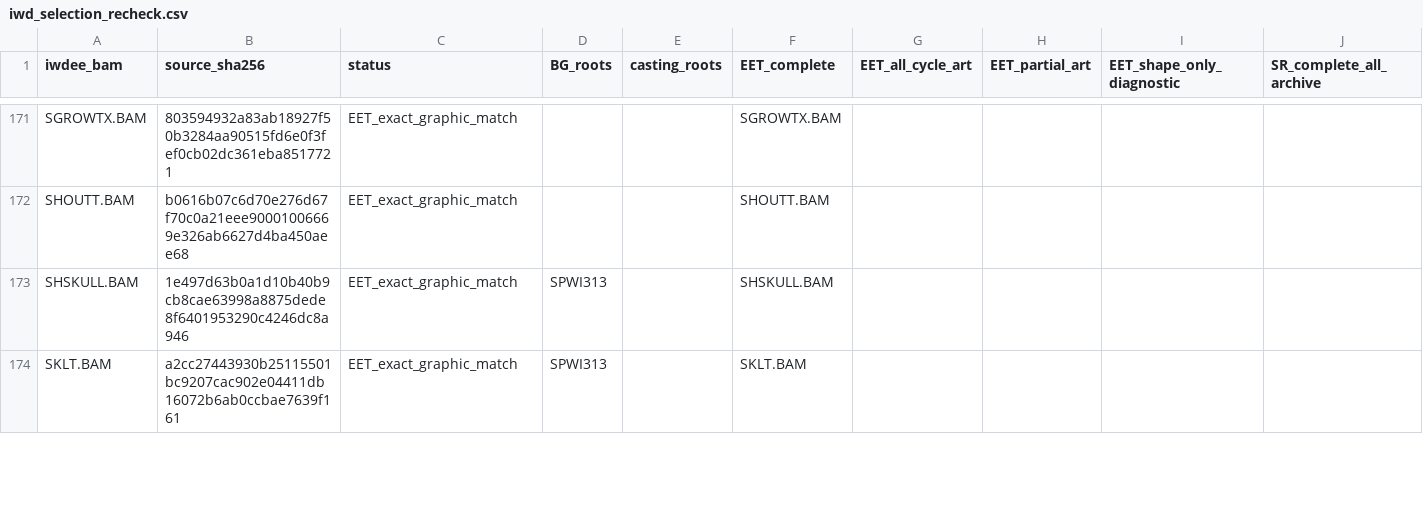
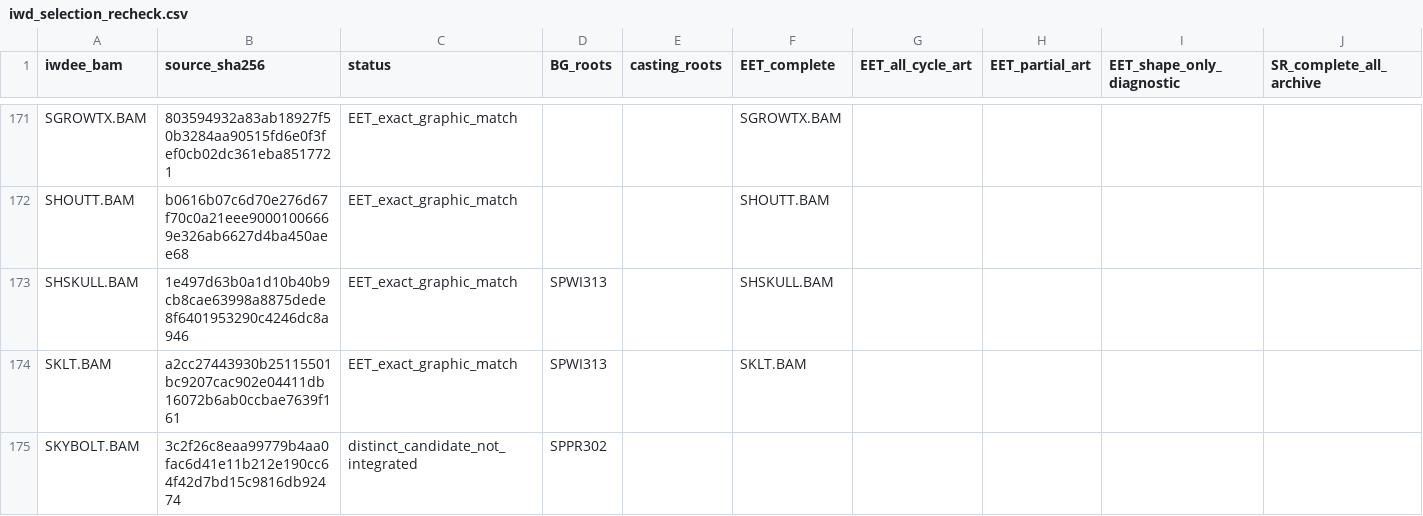
Before and after one commit to Sauler89/Arcane-Visions, a CSV file: sr_original_spell_animations/docs/iwd_selection_recheck.csv, drawn as a sheet; only a part is shown, gaps mark what is left out; rows hold the shown columns only; the diff covers the shown part only; the diff names each change by its address in the sheet, - before the commit and + after, or states it on an @@ line.

```diff
--- a/sr_original_spell_animations/docs/iwd_selection_recheck.csv
+++ b/sr_original_spell_animations/docs/iwd_selection_recheck.csv
+row 175: SKYBOLT.BAM | 3c2f26c8eaa99779b4aa0fac6d41e11b212e190cc64f42d7bd15c9816db92474 | distinct_candidate_not_integrated | SPPR302
```
Also changed, not shown: 1 added row and 2 edited cells elsewhere in this file, sr_original_spell_animations/docs/iwd_pending_candidates.csv, sr_original_spell_animations/docs/missing_EET_dependencies.csv, 32 other files.
